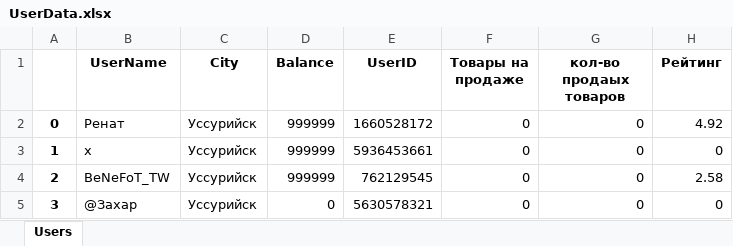
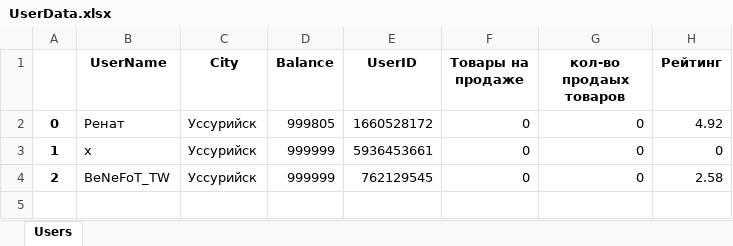
Before and after one commit to NiXbi-L/VapeShop_Ver_2, an Excel workbook: DataBase/Sheets/UserData.xlsx, sheet Users, drawn as a sheet; values as stored, in another font and other column widths than the file's, no borders; the diff names each change by its address in the sheet, - before the commit and + after, or states it on an @@ line.

```diff
--- a/DataBase/Sheets/UserData.xlsx (sheet Users)
+++ b/DataBase/Sheets/UserData.xlsx (sheet Users)
-D2 (Balance): 999999
+D2 (Balance): 999805
-row 5: 3 | @Захар | Уссурийск | 0 | 5630578321 | 0 | 0 | 0
```
Also changed, not shown: DataBase/Sheets/DataFrame.xlsx, 1 other file.
